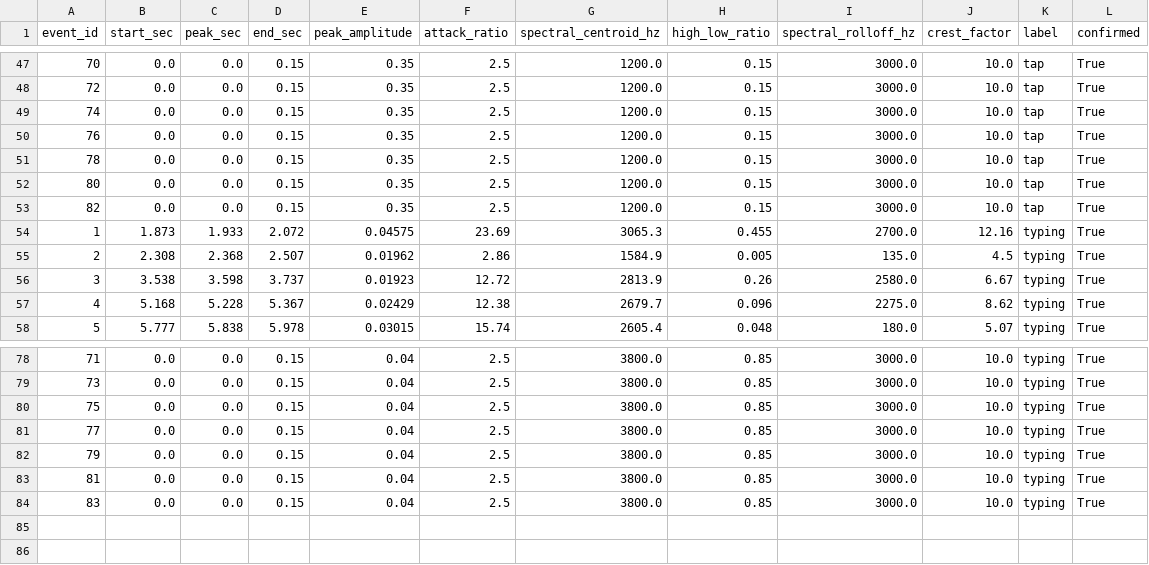
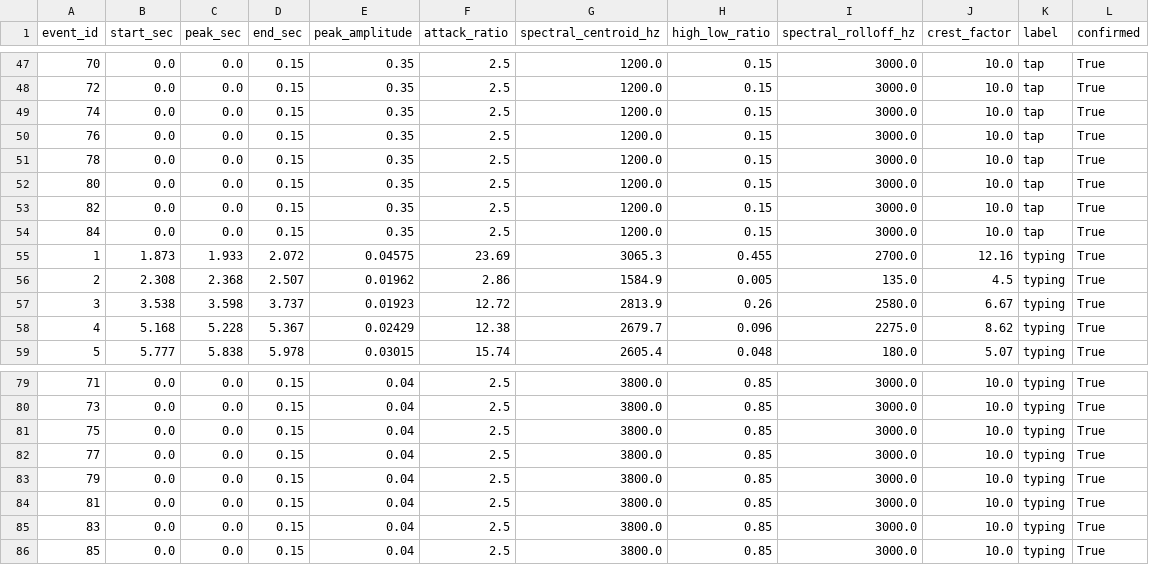
Before and after one commit to anshikkumartiwari/tapp, a CSV file: data/labels.csv, drawn as a sheet; only a part is shown, gaps mark what is left out; the diff names each change by its address in the sheet, - before the commit and + after, or states it on an @@ line.

```diff
--- a/data/labels.csv
+++ b/data/labels.csv
+row 54: 84 | 0.0 | 0.0 | 0.15 | 0.35 | 2.5 | 1200.0 | 0.15 | 3000.0 | 10.0 | tap | True
+row 86: 85 | 0.0 | 0.0 | 0.15 | 0.04 | 2.5 | 3800.0 | 0.85 | 3000.0 | 10.0 | typing | True
```
Also changed, not shown: data/live_ground_truth.csv, 4 other files.
